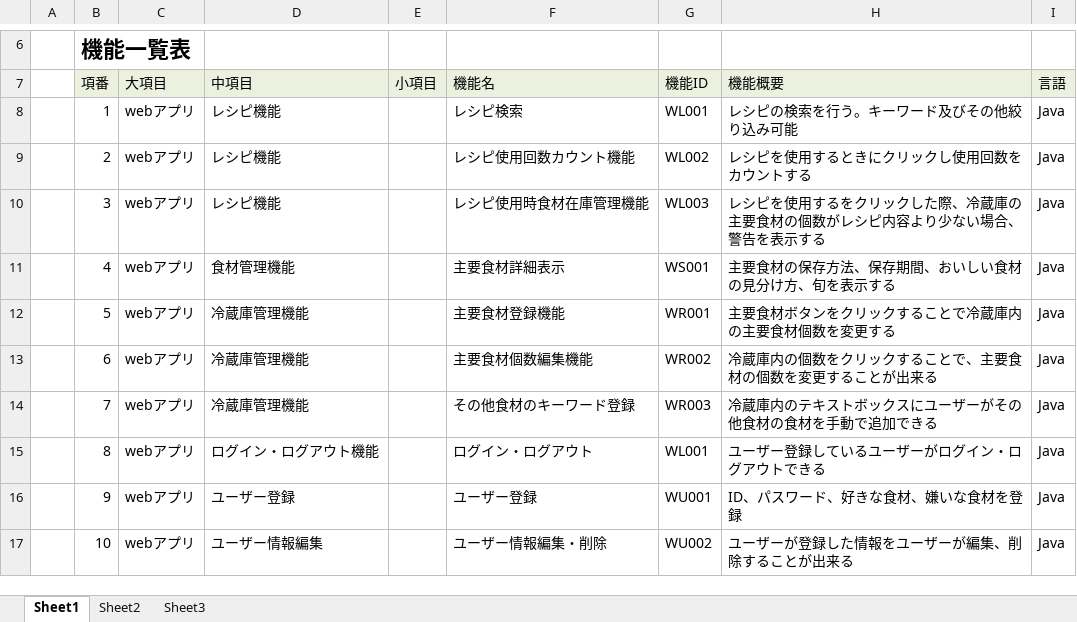
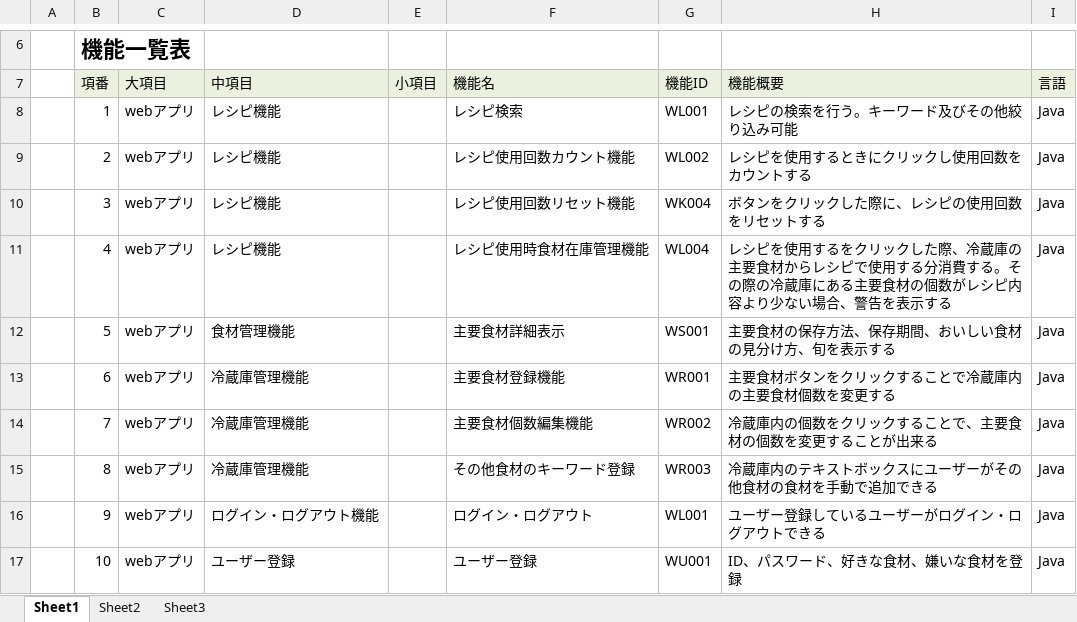
Before and after one commit to dojo2023/C-6, an Excel workbook: doc/04_機能一覧_チーム天然水.xlsx, sheet Sheet1, drawn as a sheet; only a part is shown, gaps mark what is left out; values as stored, in another font and other column widths than the file's, no borders; the diff covers the shown part only; the diff names each change by its address in the sheet, - before the commit and + after, or states it on an @@ line.

Commit message:
機能追加したっピ！

```diff
--- a/doc/04_機能一覧_チーム天然水.xlsx (sheet Sheet1)
+++ b/doc/04_機能一覧_チーム天然水.xlsx (sheet Sheet1)
-F10 (機能名): レシピ使用時食材在庫管理機能
+F10 (機能名): レシピ使用回数リセット機能
-G10 (機能ID): WL003
+G10 (機能ID): WK004
-H10 (機能概要): レシピを使用するをクリックした際、冷蔵庫の主要食材の個数がレシピ内容より少ない場合、警告を表示する
+H10 (機能概要): ボタンをクリックした際に、レシピの使用回数をリセットする
-D11 (中項目): 食材管理機能
+D11 (中項目): レシピ機能
-F11 (機能名): 主要食材詳細表示
+F11 (機能名): レシピ使用時食材在庫管理機能
-G11 (機能ID): WS001
+G11 (機能ID): WL004
-H11 (機能概要): 主要食材の保存方法、保存期間、おいしい食材の見分け方、旬を表示す…
+H11 (機能概要): レシピを使用するをクリックした際、冷蔵庫の主要食材からレシピで使用する分消費する。その際の冷蔵庫にある主要食材の個数がレシピ内容より少ない場合、警告を表示す…
-D12 (中項目): 冷蔵庫管理機能
+D12 (中項目): 食材管理機能
-F12 (機能名): 主要食材登録機能
+F12 (機能名): 主要食材詳細表示
-G12 (機能ID): WR001
+G12 (機能ID): WS001
-H12 (機能概要): 主要食材ボタンをクリックすることで冷蔵庫内の主要食材個数を変更する
+H12 (機能概要): 主要食材の保存方法、保存期間、おいしい食材の見分け方、旬を表示する
-F13 (機能名): 主要食材個数編集機能
+F13 (機能名): 主要食材登録機能
-G13 (機能ID): WR002
+G13 (機能ID): WR001
-H13 (機能概要): 冷蔵庫内の個数をクリックすることで、主要食材の個数を変更することが出来る
+H13 (機能概要): 主要食材ボタンをクリックすることで冷蔵庫内の主要食材個数を変更する
-F14 (機能名): その他食材のキーワード登録
+F14 (機能名): 主要食材個数編集機能
-G14 (機能ID): WR003
+G14 (機能ID): WR002
-H14 (機能概要): 冷蔵庫内のテキストボックスにユーザーがその他食材の食材を手動で追加できる
+H14 (機能概要): 冷蔵庫内の個数をクリックすることで、主要食材の個数を変更することが出来る
-D15 (中項目): ログイン・ログアウト機能
+D15 (中項目): 冷蔵庫管理機能
-F15 (機能名): ログイン・ログアウト
+F15 (機能名): その他食材のキーワード登録
-G15 (機能ID): WL001
+G15 (機能ID): WR003
-H15 (機能概要): ユーザー登録しているユーザーがログイン・ログアウトできる
+H15 (機能概要): 冷蔵庫内のテキストボックスにユーザーがその他食材の食材を手動で追加できる
-D16 (中項目): ユーザー登録
+D16 (中項目): ログイン・ログアウト機能
-F16 (機能名): ユーザー登録
+F16 (機能名): ログイン・ログアウト
-G16 (機能ID): WU001
+G16 (機能ID): WL001
-H16 (機能概要): ID、パスワード、好きな食材、嫌いな食材を登録
+H16 (機能概要): ユーザー登録しているユーザーがログイン・ログアウトできる
-D17 (中項目): ユーザー情報編集
+D17 (中項目): ユーザー登録
-F17 (機能名): ユーザー情報編集・削除
+F17 (機能名): ユーザー登録
-G17 (機能ID): WU002
+G17 (機能ID): WU001
-H17 (機能概要): ユーザーが登録した情報をユーザーが編集、削除することが出来る
+H17 (機能概要): ID、パスワード、好きな食材、嫌いな食材を登録
```
Also changed, not shown: 1 added row and 17 edited cells elsewhere in this sheet.
